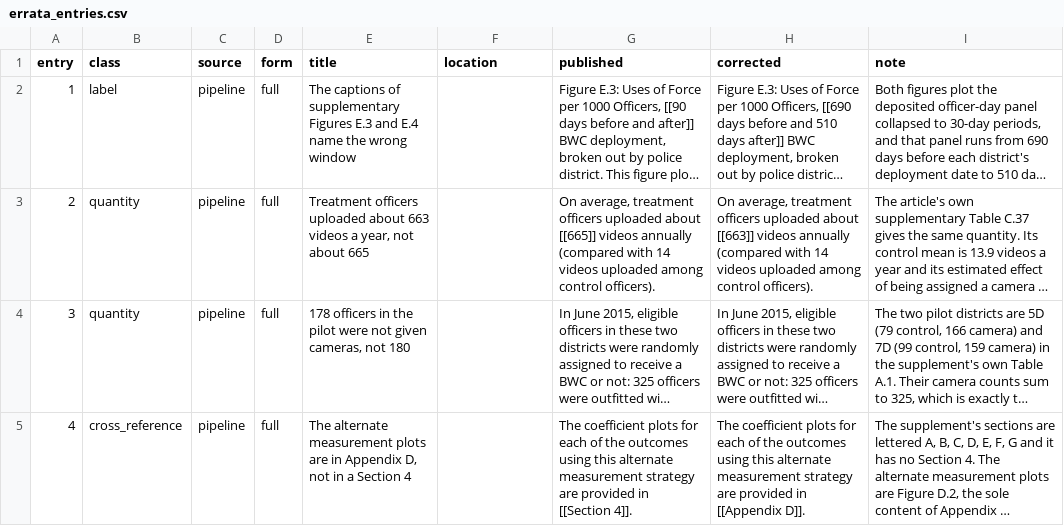
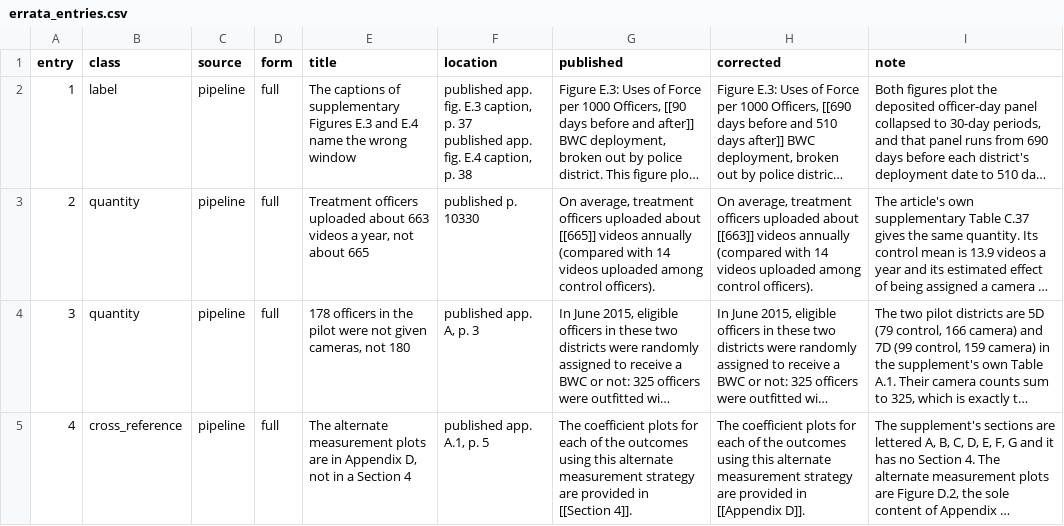
Before and after one commit to active-maintenance-aec/yokum_ravishankar_coppock_2019, a CSV file: errata_entries.csv, drawn as a sheet; long unchanged cells end in …; ↵ is a line break in a cell; the diff names each change by its address in the sheet, - before the commit and + after, or states it on an @@ line.

```diff
--- a/errata_entries.csv
+++ b/errata_entries.csv
-F2 (location): (empty)
+F2 (location): published app. fig. E.3 caption, p. 37 ↵ published app. fig. E.4 caption, p. 38
-F3 (location): (empty)
+F3 (location): published p. 10330
-F4 (location): (empty)
+F4 (location): published app. A, p. 3
-F5 (location): (empty)
+F5 (location): published app. A.1, p. 5
```
Also changed, not shown: 2 other files.
